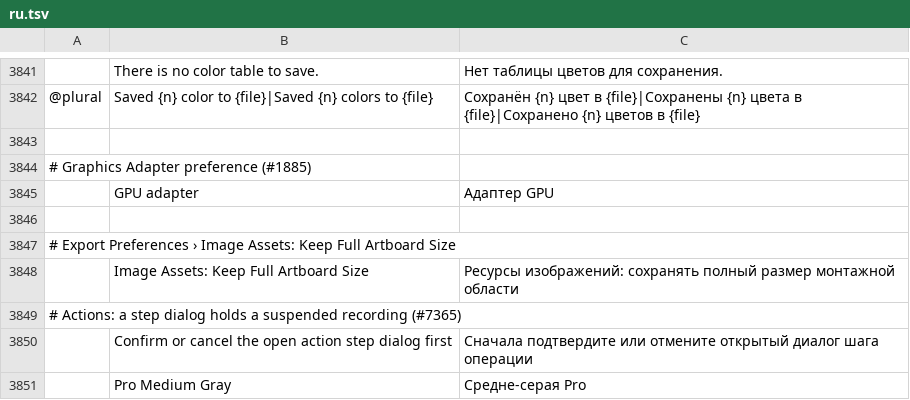
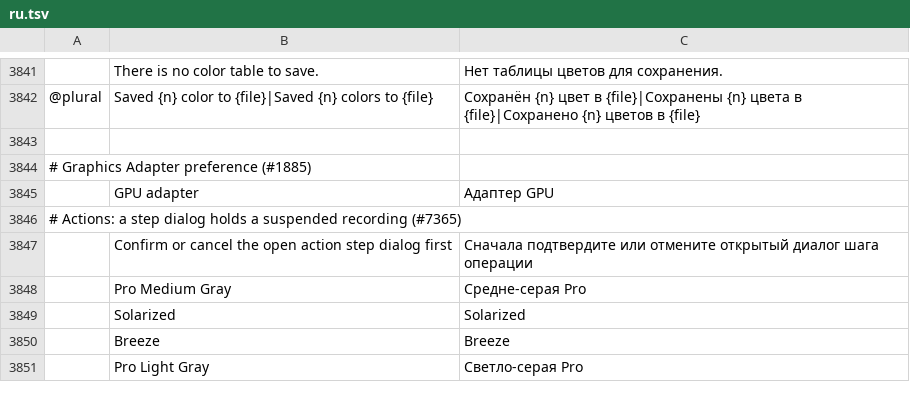
Before and after one commit to 0x-fork/photocraft, a TSV file: crates/ui-egui/src/i18n/ru.tsv, drawn as a sheet; only a part is shown, gaps mark what is left out; the shorter side is filled out with more unchanged rows; the diff names each change by its address in the sheet, - before the commit and + after, or states it on an @@ line.

```diff
--- a/crates/ui-egui/src/i18n/ru.tsv
+++ b/crates/ui-egui/src/i18n/ru.tsv
-row 3846: (empty)
-row 3847: # Export Preferences › Image Assets: Keep Full Artboard Size
-row 3848:  | Image Assets: Keep Full Artboard Size | Ресурсы изображений: сохранять полный размер монтажной области
```
Also changed, not shown: crates/ui-egui/src/i18n/el.tsv, crates/ui-egui/src/i18n/es.tsv, 21 other files.
